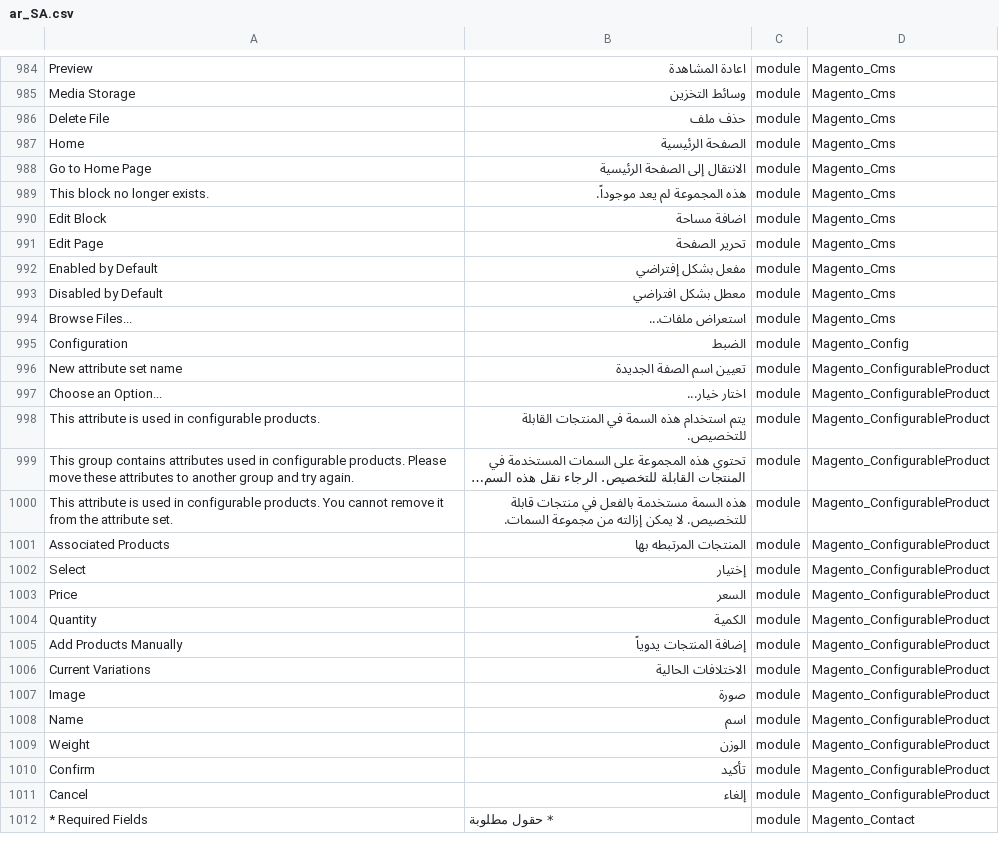
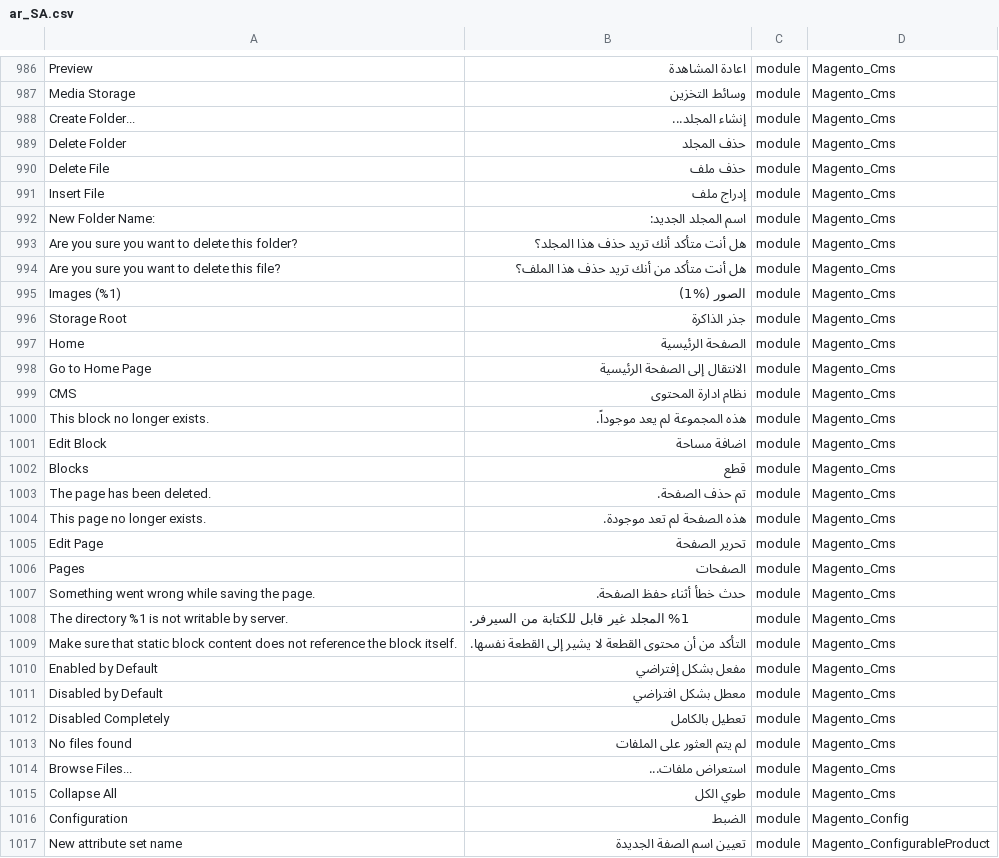
Before and after one commit to Magento2Translations/language_ar_sa, a CSV file: ar_SA.csv, drawn as a sheet; only a part is shown, gaps mark what is left out; the shorter side is filled out with more unchanged rows; long unchanged cells end in …; the diff covers the shown part only.

```diff
--- a/ar_SA.csv
+++ b/ar_SA.csv
@@ -985,11 +987,30 @@ Preview,"اعادة المشاهدة",module,Magento_Cms
 "Media Storage","وسائط التخزين",module,Magento_Cms
+"Create Folder...","إنشاء المجلد...",module,Magento_Cms
+"Delete Folder","حذف المجلد",module,Magento_Cms
 "Delete File","حذف ملف",module,Magento_Cms
+"Insert File","إدراج ملف",module,Magento_Cms
+"New Folder Name:","اسم المجلد الجديد:",module,Magento_Cms
+"Are you sure you want to delete this folder?","هل أنت متأكد أنك تريد حذف هذا المجلد؟",module,Magento_Cms
+"Are you sure you want to delete this file?","هل أنت متأكد من أنك تريد حذف هذا الملف؟",module,Magento_Cms
+"Images (%1)","الصور (%1)",module,Magento_Cms
+"Storage Root","جذر الذاكرة",module,Magento_Cms
 Home,"الصفحة الرئيسية",module,Magento_Cms
 "Go to Home Page","الانتقال إلى الصفحة الرئيسية",module,Magento_Cms
+CMS,"نظام ادارة المحتوى",module,Magento_Cms
 "This block no longer exists.","هذه المجموعة لم يعد موجوداً.",module,Magento_Cms
 "Edit Block","اضافة مساحة",module,Magento_Cms
+Blocks,قطع,module,Magento_Cms
+"The page has been deleted.","تم حذف الصفحة.",module,Magento_Cms
+"This page no longer exists.","هذه الصفحة لم تعد موجودة.",module,Magento_Cms
 "Edit Page","تحرير الصفحة",module,Magento_Cms
+Pages,الصفحات,module,Magento_Cms
+"Something went wrong while saving the page.","حدث خطأ أثناء حفظ الصفحة.",module,Magento_Cms
+"The directory %1 is not writable by server.","%1 المجلد غير قابل للكتابة من السيرفر.",module,Magento_Cms
+"Make sure that static block content does not reference the block itself.","التأكد من أن محتوى القطعة لا يشير إلى القطعة نفسها.",module,Magento_Cms
 "Enabled by Default","مفعل بشكل إفتراضي",module,Magento_Cms
 "Disabled by Default","معطل بشكل افتراضي",module,Magento_Cms
+"Disabled Completely","تعطيل بالكامل",module,Magento_Cms
+"No files found","لم يتم العثور على الملفات",module,Magento_Cms
 "Browse Files...","استعراض ملفات...",module,Magento_Cms
+"Collapse All","طوي الكل",module,Magento_Cms
 Configuration,الضبط,module,Magento_Config
```
Also changed, not shown: 2 added rows elsewhere in this file, 1 other file.
